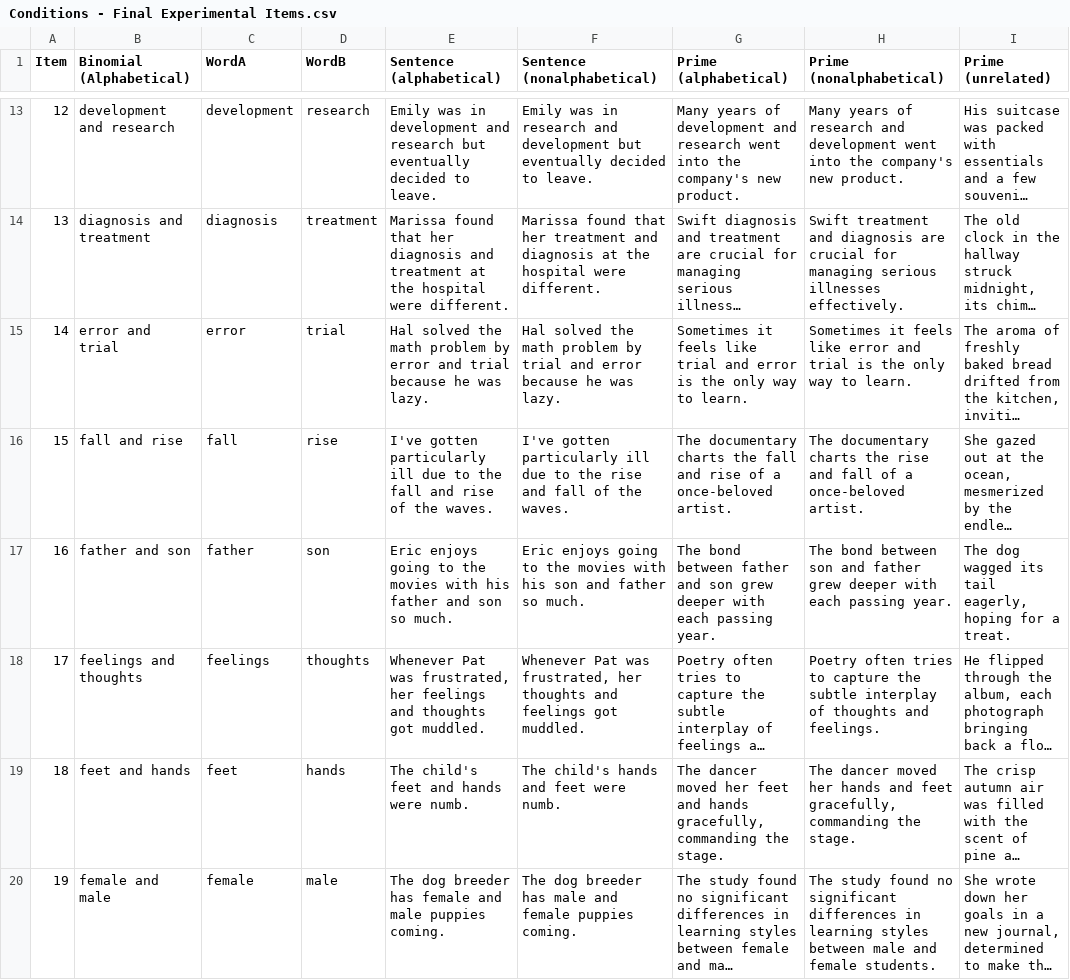
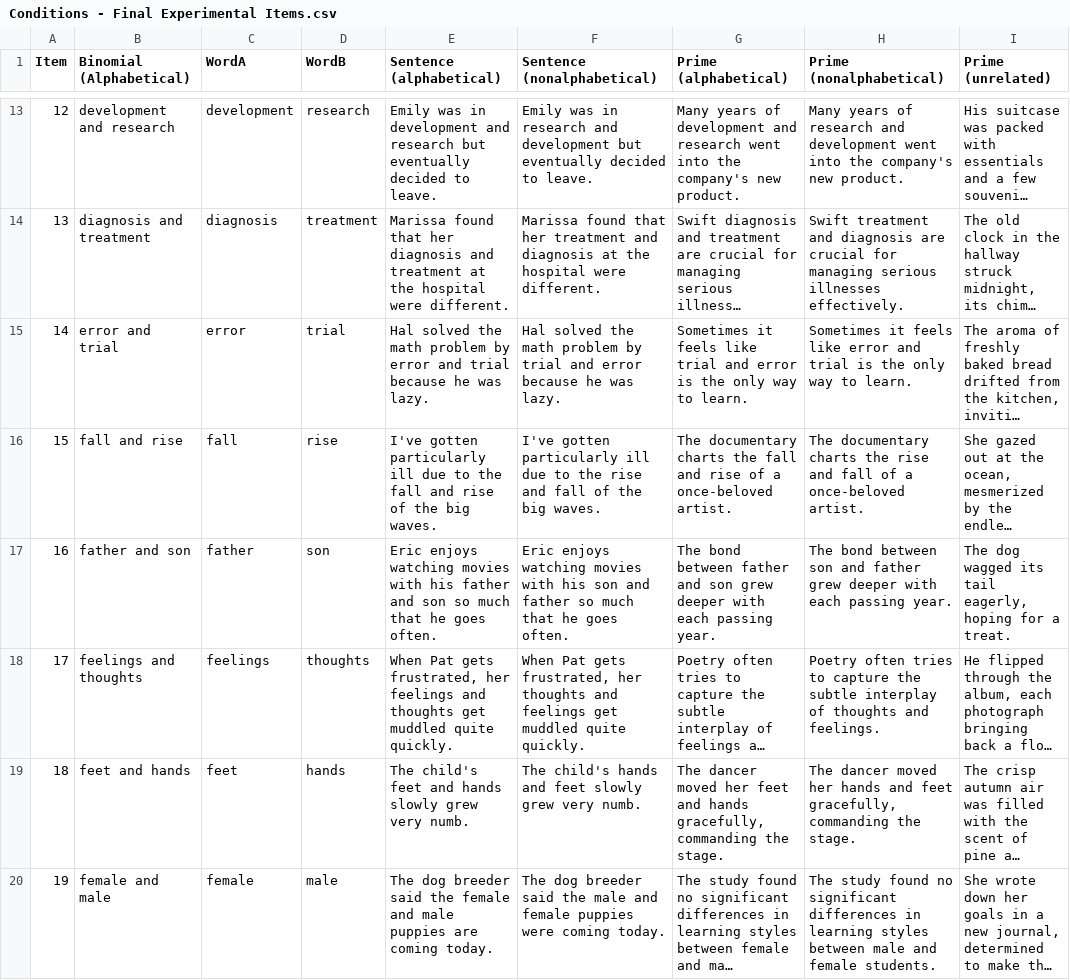
Before and after one commit to znhoughton/Noisy-Channel-Binomial-Preferences, a CSV file: Data/Conditions - Final Experimental Items.csv, drawn as a sheet; only a part is shown, gaps mark what is left out; long unchanged cells end in …; the diff covers the shown part only; the diff names each change by its address in the sheet, - before the commit and + after, or states it on an @@ line.

```diff
--- a/Data/Conditions - Final Experimental Items.csv
+++ b/Data/Conditions - Final Experimental Items.csv
-E16 (Sentence (alphabetical)): …of the waves.
+E16 (Sentence (alphabetical)): …of the big waves.
-F16 (Sentence (nonalphabetical)): …of the waves.
+F16 (Sentence (nonalphabetical)): …of the big waves.
-E17 (Sentence (alphabetical)): Eric enjoys going to the movies with his father and son so much.
+E17 (Sentence (alphabetical)): Eric enjoys watching movies with his father and son so much that he goes often.
-F17 (Sentence (nonalphabetical)): Eric enjoys going to the movies with his son and father so much.
+F17 (Sentence (nonalphabetical)): Eric enjoys watching movies with his son and father so much that he goes often.
-E18 (Sentence (alphabetical)): Whenever Pat was frustrated, her feelings and thoughts got muddled.
+E18 (Sentence (alphabetical)): When Pat gets frustrated, her feelings and thoughts get muddled quite quickly.
-F18 (Sentence (nonalphabetical)): Whenever Pat was frustrated, her thoughts and feelings got muddled.
+F18 (Sentence (nonalphabetical)): When Pat gets frustrated, her thoughts and feelings get muddled quite quickly.
-E19 (Sentence (alphabetical)): The child's feet and hands were numb.
+E19 (Sentence (alphabetical)): The child's feet and hands slowly grew very numb.
-F19 (Sentence (nonalphabetical)): The child's hands and feet were numb.
+F19 (Sentence (nonalphabetical)): The child's hands and feet slowly grew very numb.
-E20 (Sentence (alphabetical)): …dog breeder has female and male puppies coming.
+E20 (Sentence (alphabetical)): …dog breeder said the female and male puppies are coming today.
-F20 (Sentence (nonalphabetical)): …dog breeder has male and female puppies coming.
+F20 (Sentence (nonalphabetical)): …dog breeder said the male and female puppies were coming today.
```
Also changed, not shown: 14 edited cells elsewhere in this file, Data/key.csv, Data/list_1.csv, 15 other files.
